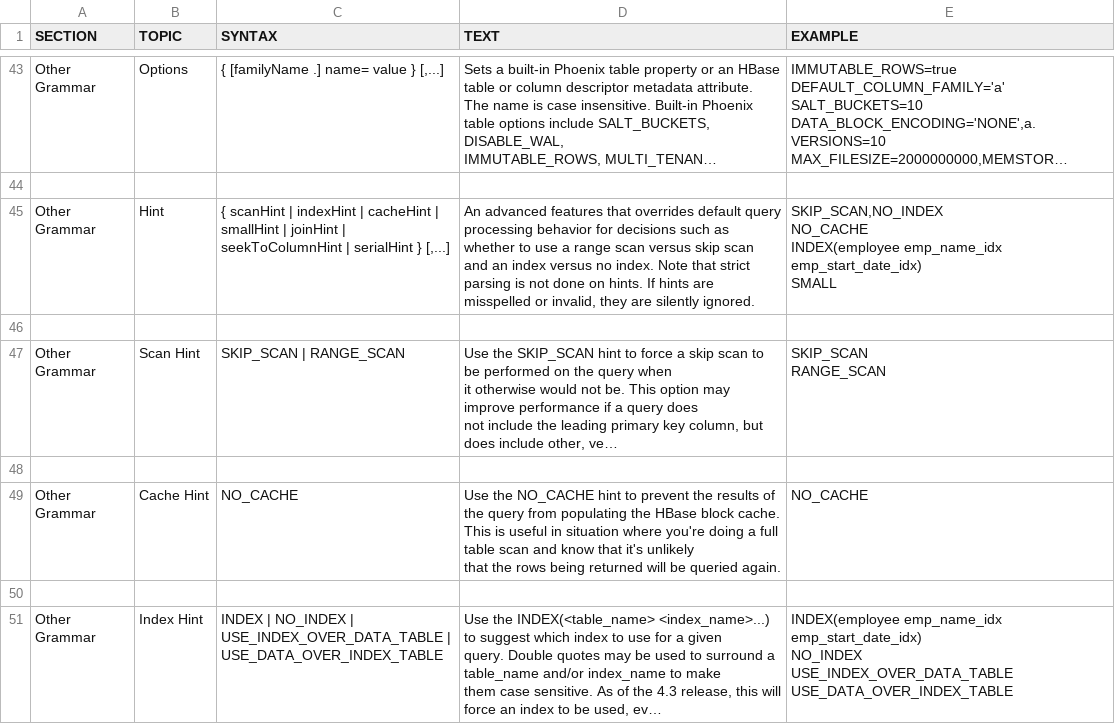
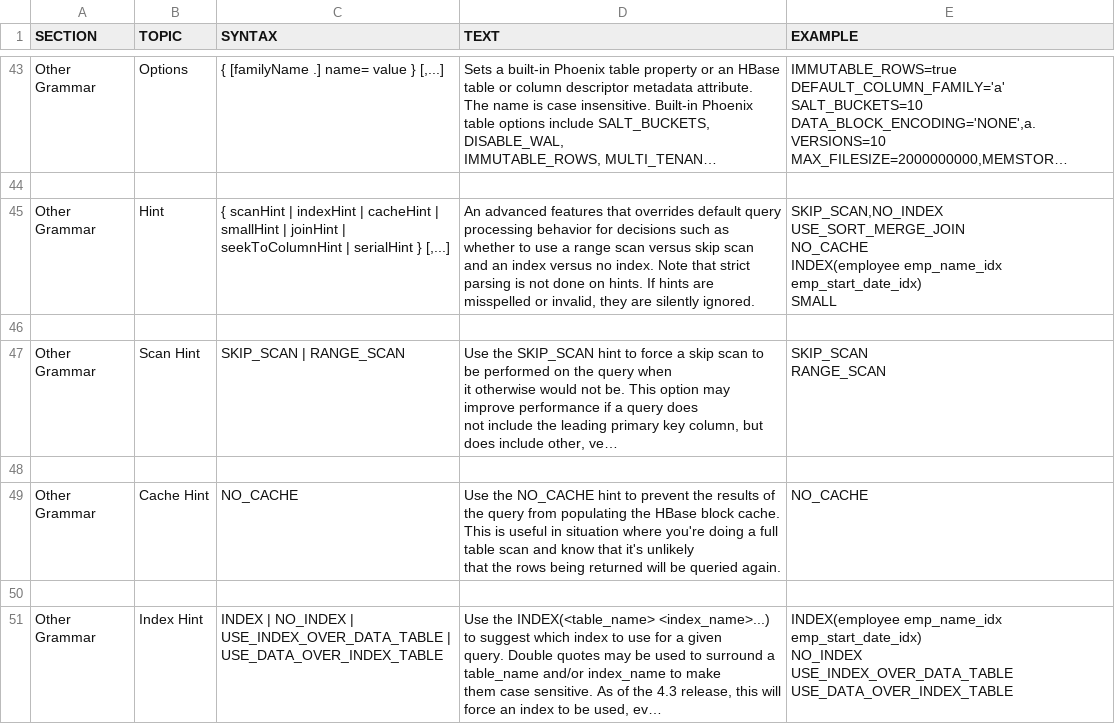
Before and after one commit to apache/phoenix-site, a CSV file: phoenix-docs/src/docsrc/help/phoenix.csv, drawn as a sheet; only a part is shown, gaps mark what is left out; long unchanged cells end in …; ↵ is a line break in a cell; the diff covers the shown part only; the diff names each change by its address in the sheet, - before the commit and + after, or states it on an @@ line.

```diff
--- a/phoenix-docs/src/docsrc/help/phoenix.csv
+++ b/phoenix-docs/src/docsrc/help/phoenix.csv
-E45 (EXAMPLE): SKIP_SCAN,NO_INDEX ↵ NO_CACHE ↵ INDEX(employee…
+E45 (EXAMPLE): SKIP_SCAN,NO_INDEX ↵ USE_SORT_MERGE_JOIN ↵ NO_CACHE ↵ INDEX(employee…
```
Also changed, not shown: 2 edited cells elsewhere in this file, 14 other files.
